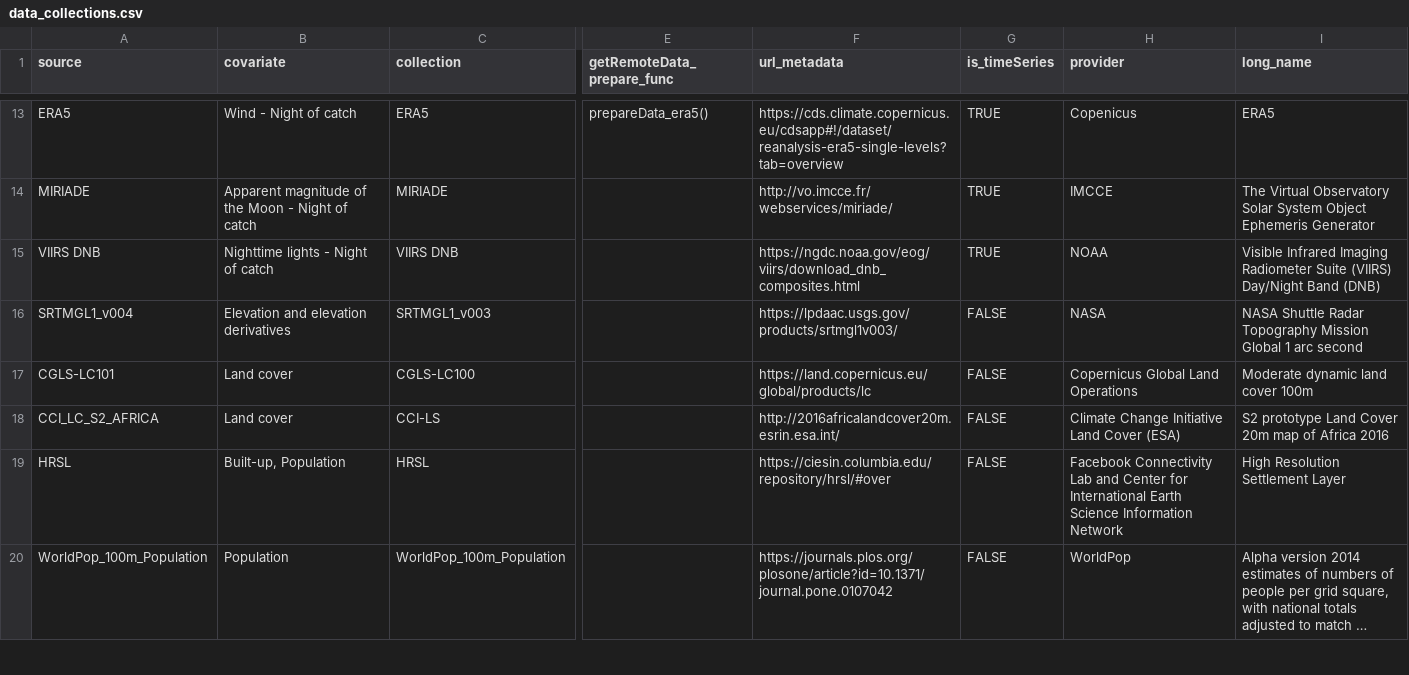
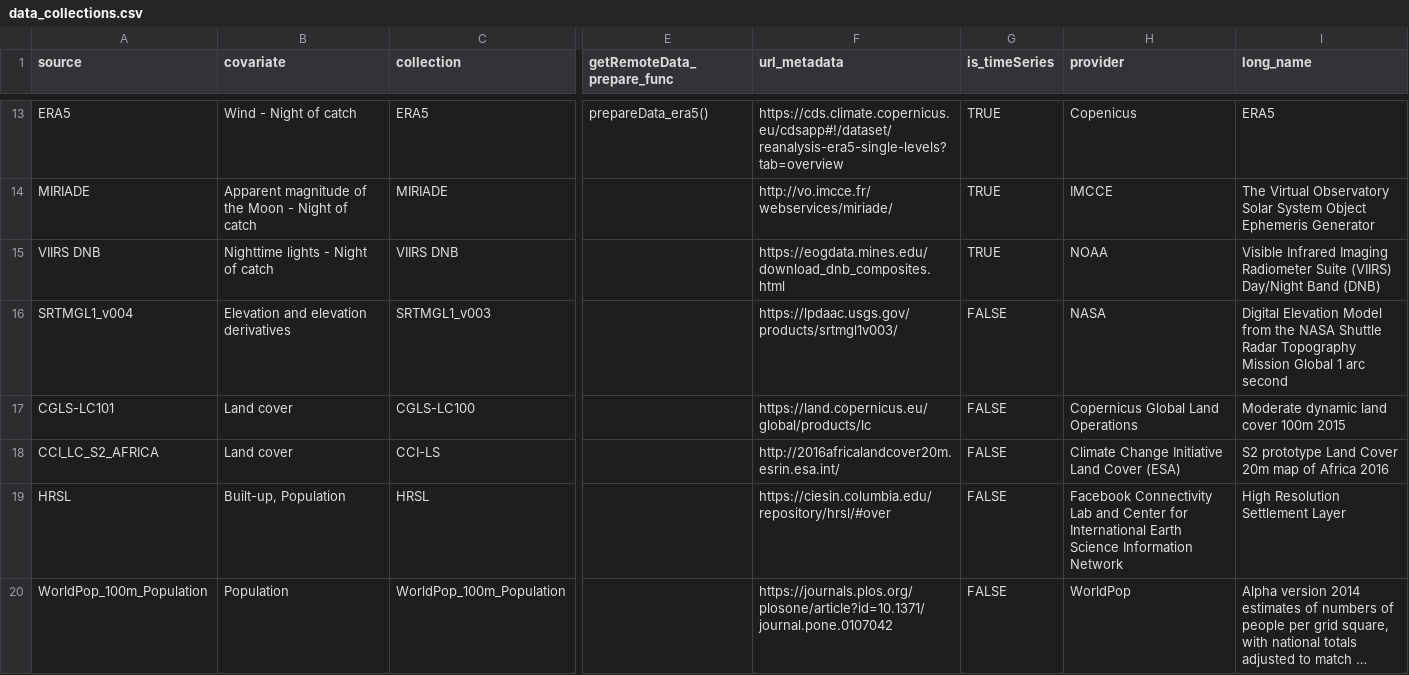
Before and after one commit to ptaconet/getremotedata, a CSV file: inst/extdata/data_collections.csv, drawn as a sheet; only a part is shown, gaps mark what is left out; long unchanged cells end in …; the diff names each change by its address in the sheet, - before the commit and + after, or states it on an @@ line.

```diff
--- a/inst/extdata/data_collections.csv
+++ b/inst/extdata/data_collections.csv
-F15 (url_metadata): https://ngdc.noaa.gov/eog/viirs/download_dnb_composites.html
+F15 (url_metadata): https://eogdata.mines.edu/download_dnb_composites.html
-I16 (long_name): NASA Shuttle…
+I16 (long_name): Digital Elevation Model from the NASA Shuttle…
-I17 (long_name): Moderate dynamic land cover 100m
+I17 (long_name): Moderate dynamic land cover 100m 2015
```
Also changed, not shown: 4 other files.
